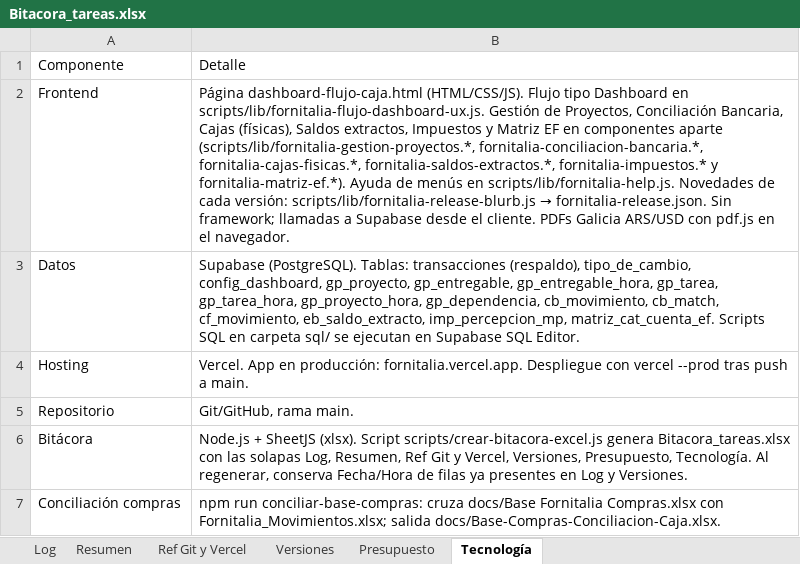
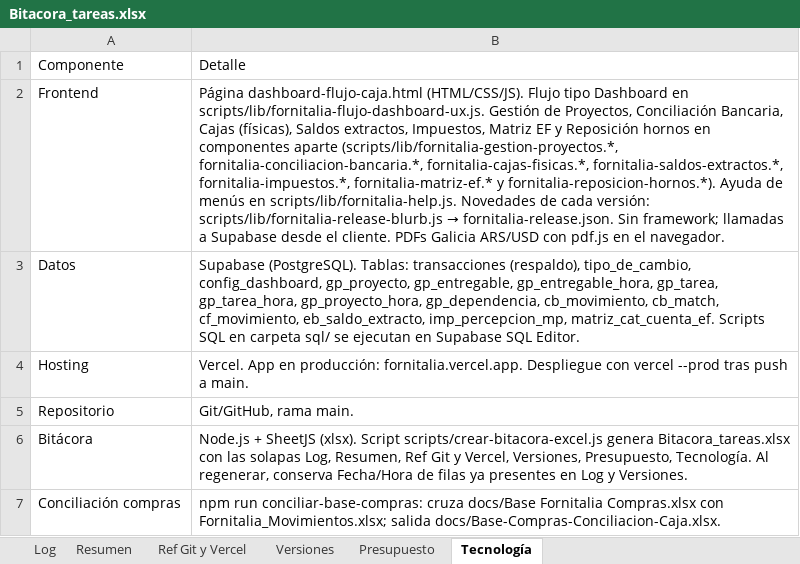
Before and after one commit to lucasbustosmartin-coder/fornitalia, an Excel workbook: Bitacora_tareas.xlsx, sheet Tecnología, drawn as a sheet; values as stored, in another font and other column widths than the file's, no borders; the diff names each change by its address in the sheet, - before the commit and + after, or states it on an @@ line.

```diff
--- a/Bitacora_tareas.xlsx (sheet Tecnología)
+++ b/Bitacora_tareas.xlsx (sheet Tecnología)
-B2: …Saldos extractos, Impuestos y Matriz EF en componentes aparte (scripts/lib/fornitalia-gestion-proyectos.*, fornitalia-conciliacion-bancaria.*, fornitalia-cajas-fisicas.*, fornitalia-saldos-extractos.*, fornitalia-impuestos.* y fornitalia-matriz-ef.*). Ayuda de…
+B2: …Saldos extractos, Impuestos, Matriz EF y Reposición hornos en componentes aparte (scripts/lib/fornitalia-gestion-proyectos.*, fornitalia-conciliacion-bancaria.*, fornitalia-cajas-fisicas.*, fornitalia-saldos-extractos.*, fornitalia-impuestos.*, fornitalia-matriz-ef.* y fornitalia-reposicion-hornos.*). Ayuda de…
```
Also changed, not shown: sheet Log, sheet Presupuesto, sheet Resumen, 7 other files.
